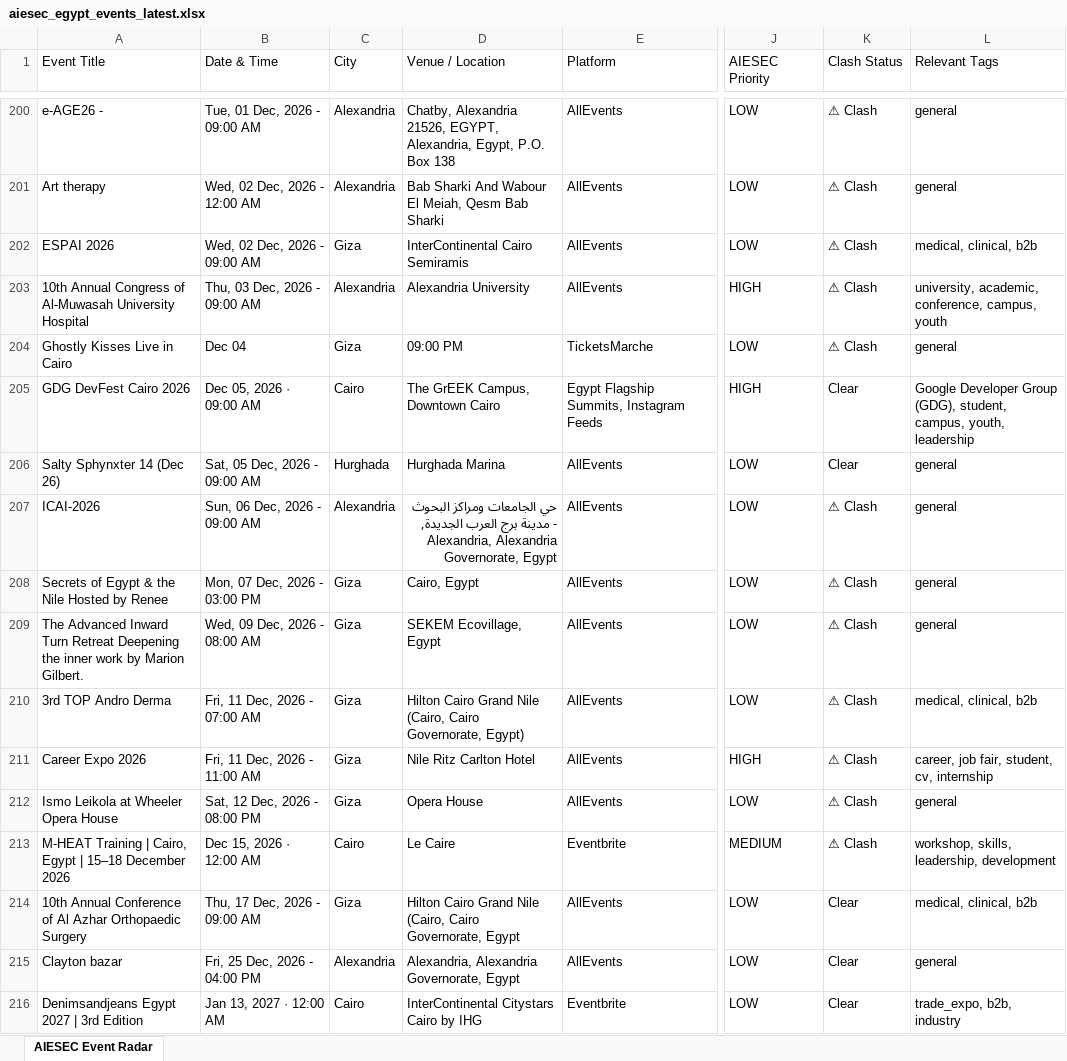
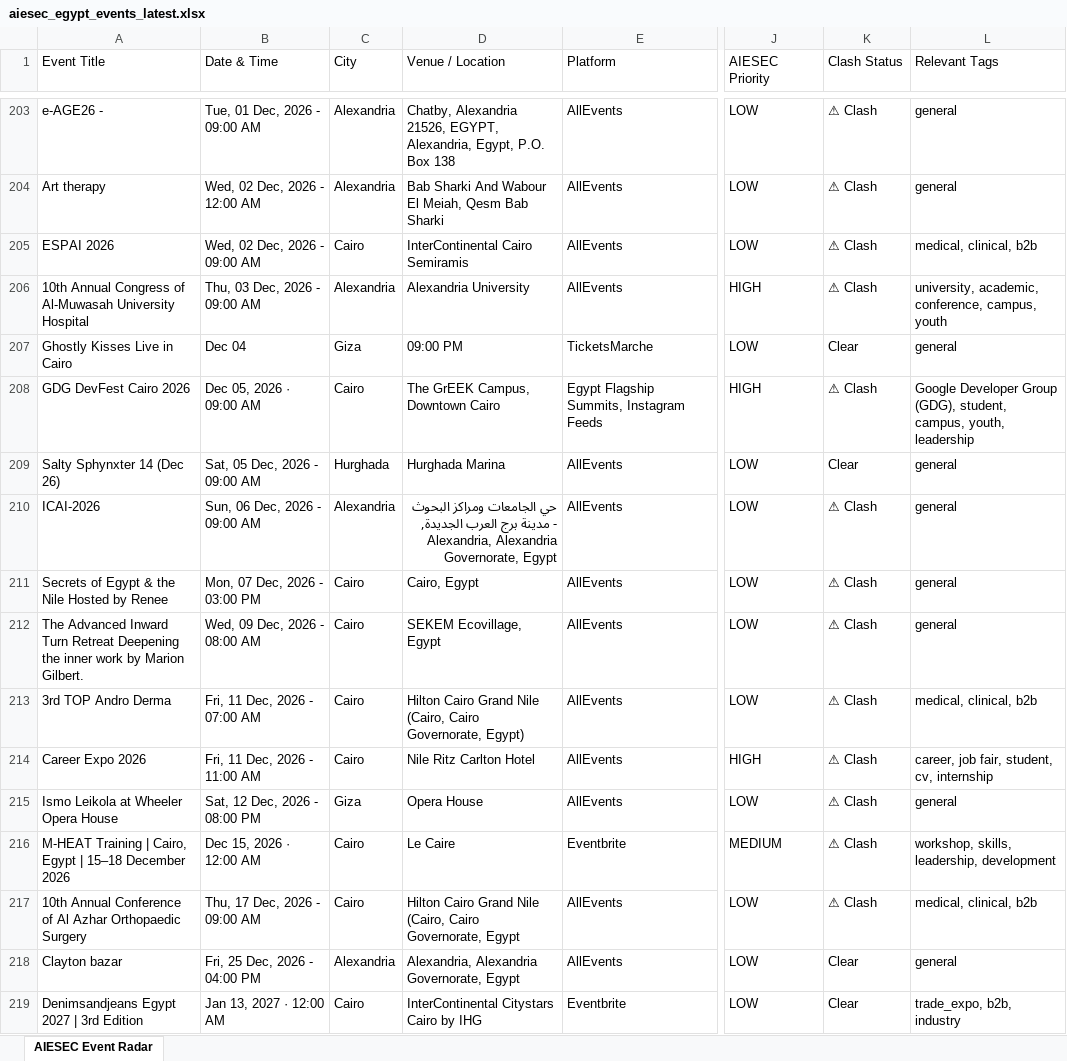
Before and after one commit to abdelrahmanmotazz/aiesec-event-radar, an Excel workbook: data/aiesec_egypt_events_latest.xlsx, sheet AIESEC Event Radar, drawn as a sheet; only a part is shown, gaps mark what is left out; values as stored, in another font and other column widths than the file's, no borders; addresses are those after the commit; the diff covers the shown part only; the diff names each change by its address in the sheet, - before the commit and + after, or states it on an @@ line.

```diff
--- a/data/aiesec_egypt_events_latest.xlsx (sheet AIESEC Event Radar)
+++ b/data/aiesec_egypt_events_latest.xlsx (sheet AIESEC Event Radar)
-C205 (City): Giza
+C205 (City): Cairo
-K207 (Clash Status): ⚠ Clash
+K207 (Clash Status): Clear
-K208 (Clash Status): Clear
+K208 (Clash Status): ⚠ Clash
-C211:C214 (City): Giza
+C211:C214 (City): Cairo
-C217 (City): Giza
+C217 (City): Cairo
-K217 (Clash Status): Clear
+K217 (Clash Status): ⚠ Clash
```
Also changed, not shown: 15 added rows, 12 removed rows, 13 moved rows and 84 edited cells elsewhere in this sheet, 7 other files.
